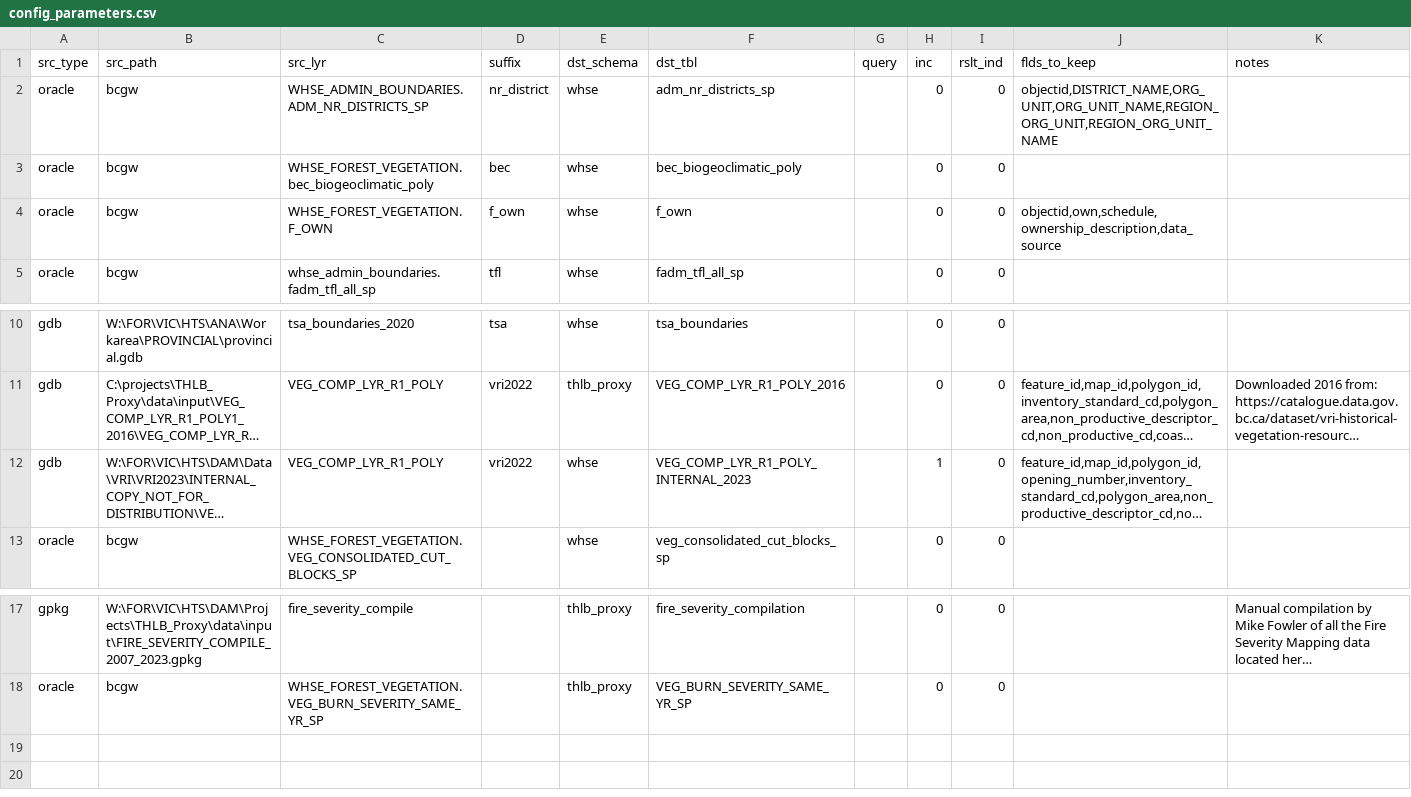
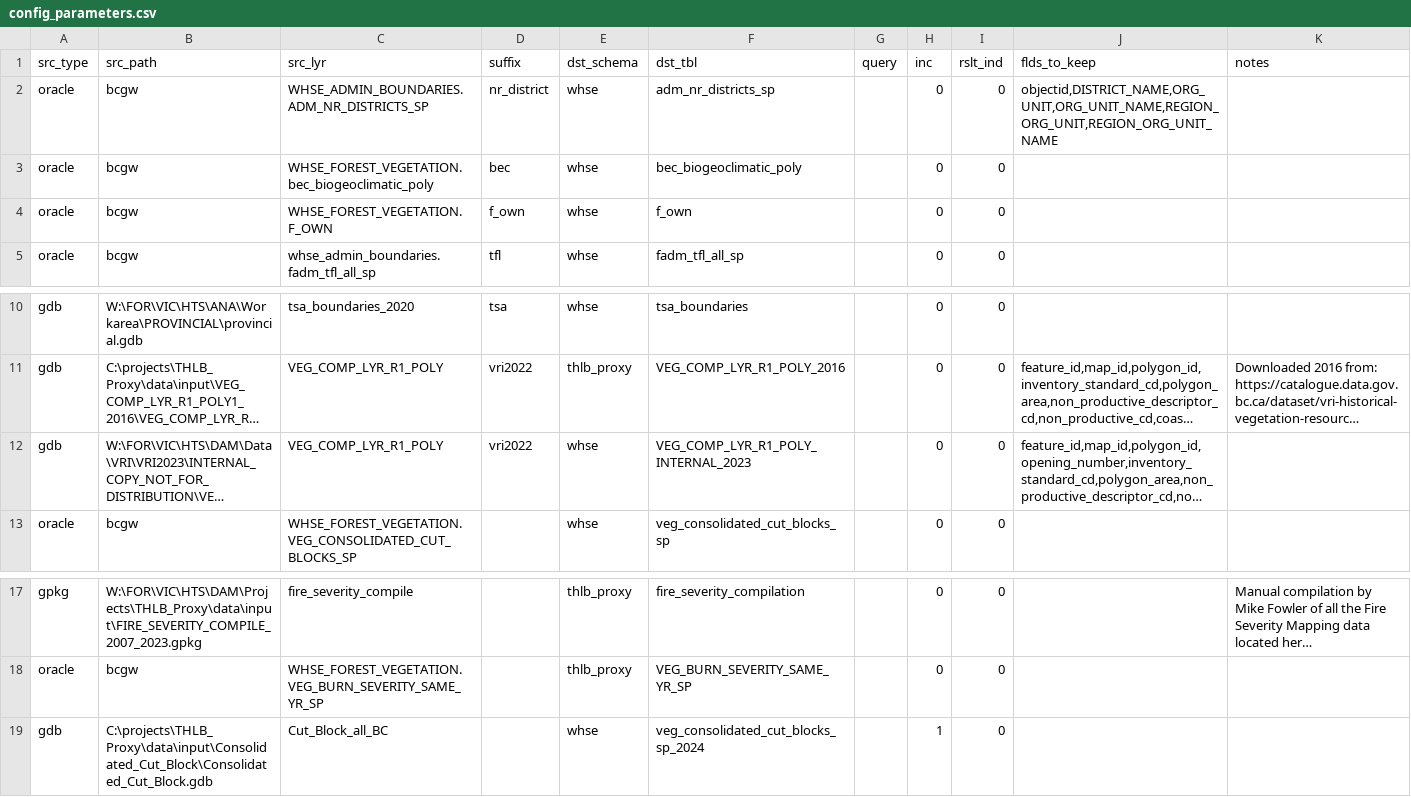
Before and after one commit to rhiand/FAIB_PROXY_THLB, a CSV file: data/input/config_parameters.csv, drawn as a sheet; only a part is shown, gaps mark what is left out; long unchanged cells end in …; the diff names each change by its address in the sheet, - before the commit and + after, or states it on an @@ line.

```diff
--- a/data/input/config_parameters.csv
+++ b/data/input/config_parameters.csv
-J4 (flds_to_keep): objectid,own,schedule,ownership_description,data_source
+J4 (flds_to_keep): (empty)
-H12 (inc): 1
+H12 (inc): 0
+row 19: gdb | C:\projects\THLB_Proxy\data\input\Consolidated_Cut_Block\Consolidated_Cut_Block.gdb | Cut_Block_all_BC |  | whse | veg_consolidated_cut_blocks_sp_2024 |  | 1 | 0
```
Also changed, not shown: 4 other files.
